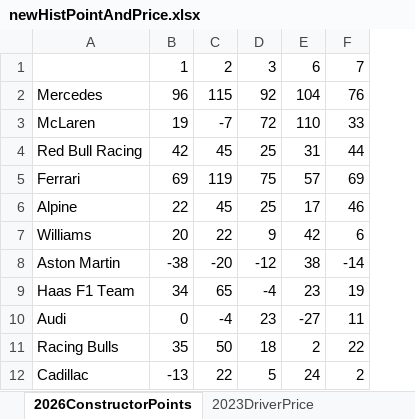
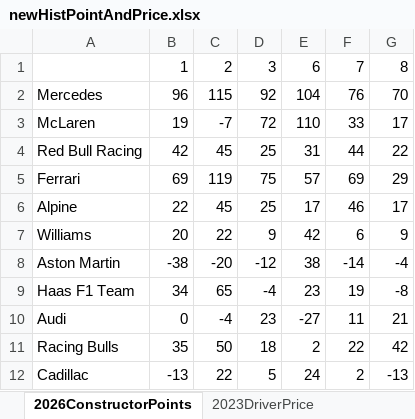
Before and after one commit to jguptil1/F1Fantasy, an Excel workbook: data/raw/newHistPointAndPrice.xlsx, sheet 2026ConstructorPoints, drawn as a sheet; values as stored, in another font and other column widths than the file's, no borders; the diff names each change by its address in the sheet, - before the commit and + after, or states it on an @@ line.

```diff
--- a/data/raw/newHistPointAndPrice.xlsx (sheet 2026ConstructorPoints)
+++ b/data/raw/newHistPointAndPrice.xlsx (sheet 2026ConstructorPoints)
+column G, rows 1-12: 8 | 70 | 17 | 22 | 29 | 17 | 9 | -4 | -8 | 21 | 42 | -13
```
Also changed, not shown: sheet TEAMCONFIG, sheet WEEKLY BUDGET, sheet 2026ConstructorPrice, sheet 2026DriverPoints, sheet 2026DriverPrice, data/raw/driver_config.xlsx, 3 other files.
